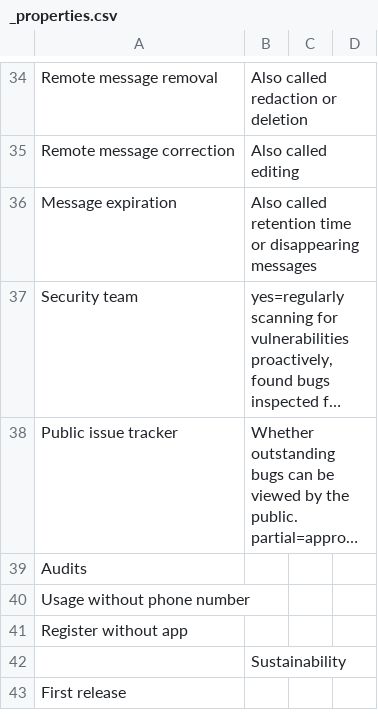
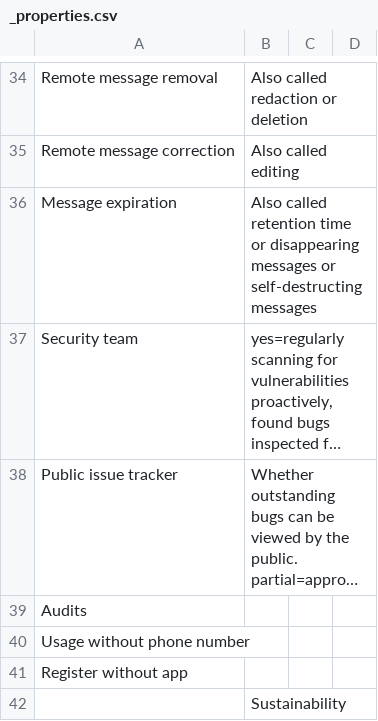
Before and after one commit to bkil/secuchart, a CSV file: data/_properties.csv, drawn as a sheet; only a part is shown, gaps mark what is left out; the shorter side is filled out with more unchanged rows; long unchanged cells end in …; the diff names each change by its address in the sheet, - before the commit and + after, or states it on an @@ line.

Commit message:
_properties: Message expiration, also self-destructing messages

```diff
--- a/data/_properties.csv
+++ b/data/_properties.csv
-B36: …disappearing messages
+B36: …disappearing messages or self-destructing messages
```
